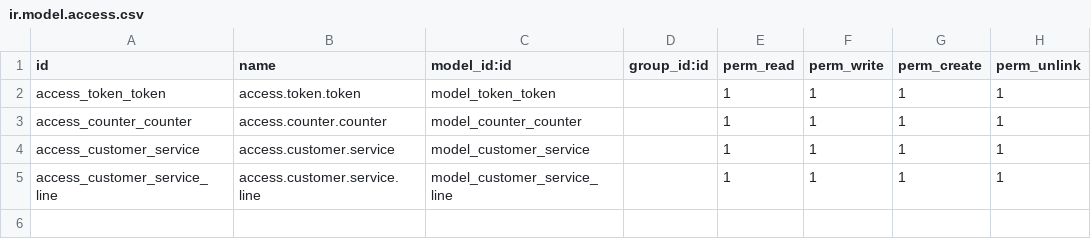
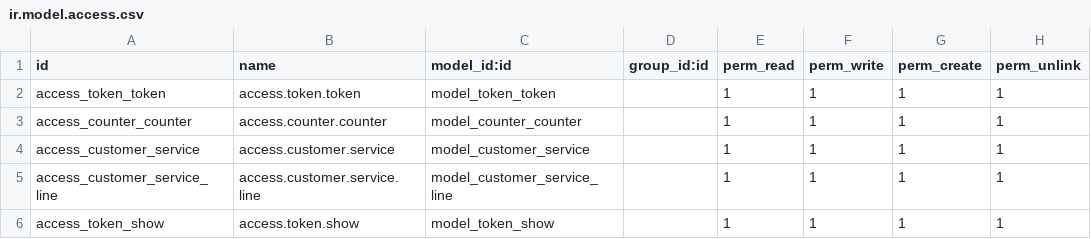
Before and after one commit to hs-arjun/customer-queue, a CSV file: customer_queue/security/ir.model.access.csv, drawn as a sheet.

```diff
--- a/customer_queue/security/ir.model.access.csv
+++ b/customer_queue/security/ir.model.access.csv
@@ -5 +5,2 @@ access_customer_service,access.customer.service,model_customer_service,,1,1,1,1
 access_customer_service_line,access.customer.service.line,model_customer_service_line,,1,1,1,1
+access_token_show,access.token.show,model_token_show,,1,1,1,1
```
Also changed, not shown: 48 other files.
